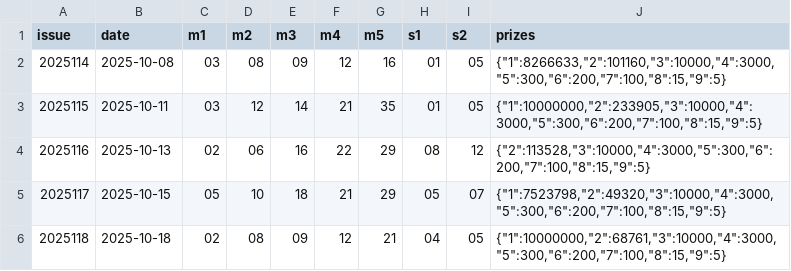
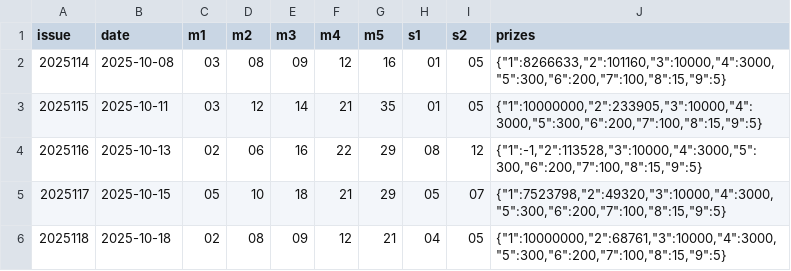
Before and after one commit to dawangsky/Aether, a CSV file: data/dlt.csv, drawn as a sheet; only a part is shown.

```diff
--- a/data/dlt.csv
+++ b/data/dlt.csv
@@ -3,3 +3,3 @@ issue,date,m1,m2,m3,m4,m5,s1,s2,prizes
 2025115,2025-10-11,03,12,14,21,35,01,05,"{""1"":10000000,""2"":233905,""3"":10000,""4"":3000,""5"":300,""6"":200,""7"":100,""8"":15,""9"":5}"
-2025116,2025-10-13,02,06,16,22,29,08,12,"{""2"":113528,""3"":10000,""4"":3000,""5"":300,""6"":200,""7"":100,""8"":15,""9"":5}"
+2025116,2025-10-13,02,06,16,22,29,08,12,"{""1"":-1,""2"":113528,""3"":10000,""4"":3000,""5"":300,""6"":200,""7"":100,""8"":15,""9"":5}"
 2025117,2025-10-15,05,10,18,21,29,05,07,"{""1"":7523798,""2"":49320,""3"":10000,""4"":3000,""5"":300,""6"":200,""7"":100,""8"":15,""9"":5}"
```
Also changed, not shown: 5 other files.
